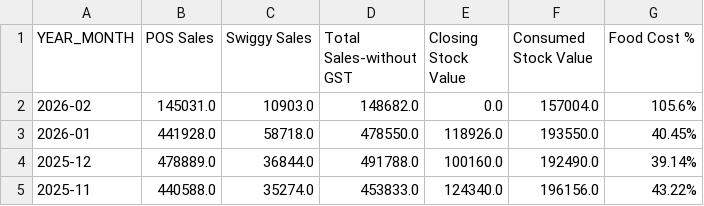
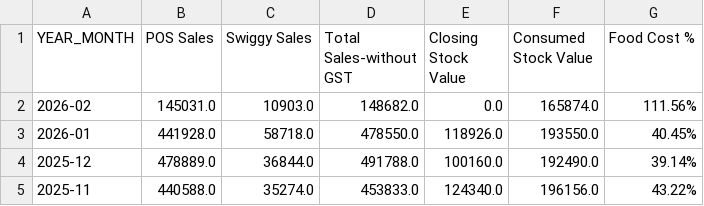
Before and after one commit to arjunotp/Dashboard, a CSV file: final_summary.csv, drawn as a sheet; only a part is shown.

Commit message:
Upload CSV final_summary.csv

```diff
--- a/final_summary.csv
+++ b/final_summary.csv
@@ -1,3 +1,3 @@
 YEAR_MONTH,POS Sales,Swiggy Sales,Total Sales-without GST,Closing Stock Value,Consumed Stock Value,Food Cost %
-2026-02,145031.0,10903.0,148682.0,0.0,157004.0,105.6%
+2026-02,145031.0,10903.0,148682.0,0.0,165874.0,111.56%
 2026-01,441928.0,58718.0,478550.0,118926.0,193550.0,40.45%
```
